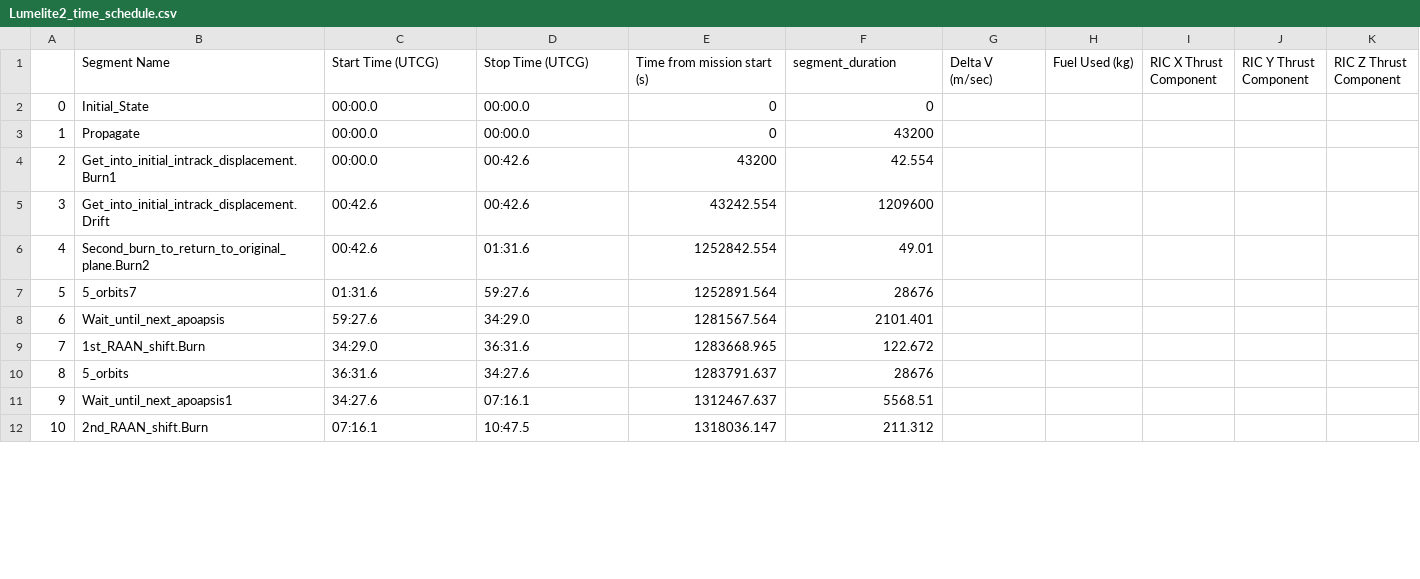
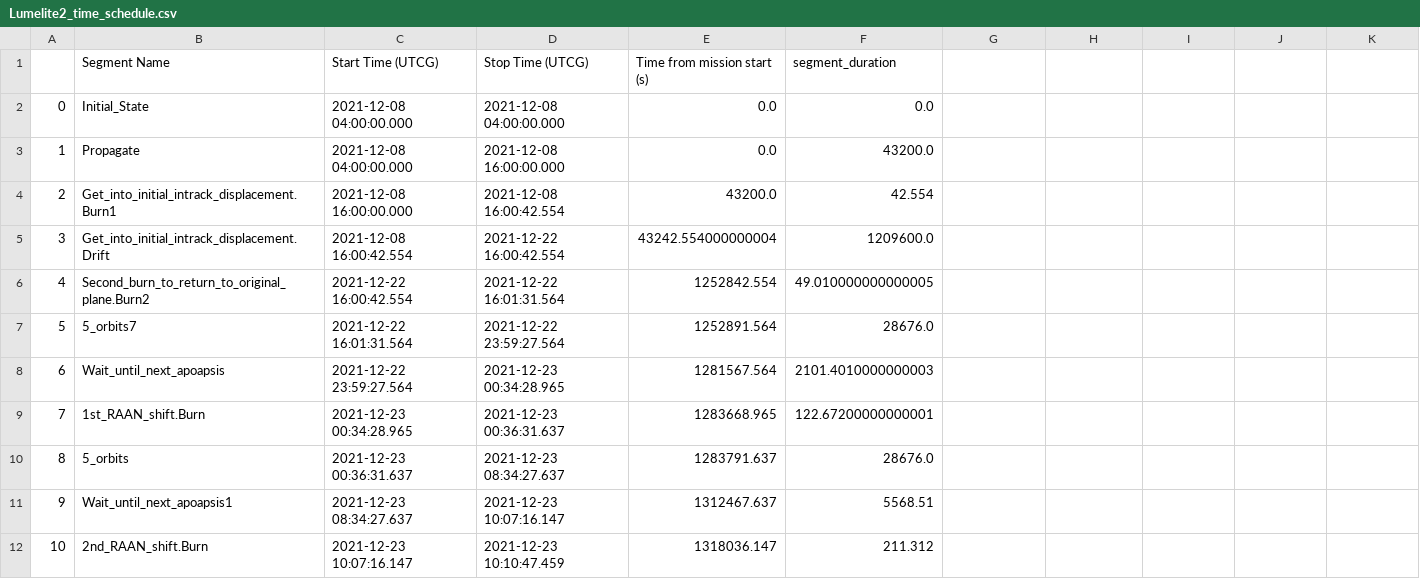
Before and after one commit to ANDREWNGT/FORMFLYT, a CSV file: data_STK_astrogator/Processed_data/Lumelite2_time_schedule.csv, drawn as a sheet; only a part is shown; the diff covers the shown part only.

Commit message:
Updated plots to compare with true ephemeris in STK
- Consider using RMSE to measure deviation between STK astrogator output and MATLAB?
- Currently, reducing time steps does not allow us to arrive at the STK solution. Check if the thrust firings are correct, check if the firing durations tally?

```diff
--- a/data_STK_astrogator/Processed_data/Lumelite2_time_schedule.csv
+++ b/data_STK_astrogator/Processed_data/Lumelite2_time_schedule.csv
@@ -1,12 +1,12 @@
-,Segment Name,Start Time (UTCG),Stop Time (UTCG),Time from mission start (s),segment_duration,Delta V (m/sec),Fuel Used (kg),RIC X Thrust Component,RIC Y Thrust Component,RIC Z Thrust Component
-0,Initial_State,00:00.0,00:00.0,0,0,,,,,
-1,Propagate,00:00.0,00:00.0,0,43200,,,,,
-2,Get_into_initial_intrack_displacement.Burn1,00:00.0,00:42.6,43200,42.554,,,,,
-3,Get_into_initial_intrack_displacement.Drift,00:42.6,00:42.6,43242.554,1209600,,,,,
-4,Second_burn_to_return_to_original_plane.Burn2,00:42.6,01:31.6,1252842.554,49.01,,,,,
-5,5_orbits7,01:31.6,59:27.6,1252891.564,28676,,,,,
-6,Wait_until_next_apoapsis,59:27.6,34:29.0,1281567.564,2101.401,,,,,
-7,1st_RAAN_shift.Burn,34:29.0,36:31.6,1283668.965,122.672,,,,,
-8,5_orbits,36:31.6,34:27.6,1283791.637,28676,,,,,
-9,Wait_until_next_apoapsis1,34:27.6,07:16.1,1312467.637,5568.51,,,,,
-10,2nd_RAAN_shift.Burn,07:16.1,10:47.5,1318036.147,211.312,,,,,
+,Segment Name,Start Time (UTCG),Stop Time (UTCG),Time from mission start (s),segment_duration
+0,Initial_State,2021-12-08 04:00:00.000,2021-12-08 04:00:00.000,0.0,0.0
+1,Propagate,2021-12-08 04:00:00.000,2021-12-08 16:00:00.000,0.0,43200.0
+2,Get_into_initial_intrack_displacement.Burn1,2021-12-08 16:00:00.000,2021-12-08 16:00:42.554,43200.0,42.554
+3,Get_into_initial_intrack_displacement.Drift,2021-12-08 16:00:42.554,2021-12-22 16:00:42.554,43242.554000000004,1209600.0
+4,Second_burn_to_return_to_original_plane.Burn2,2021-12-22 16:00:42.554,2021-12-22 16:01:31.564,1252842.554,49.010000000000005
+5,5_orbits7,2021-12-22 16:01:31.564,2021-12-22 23:59:27.564,1252891.564,28676.0
+6,Wait_until_next_apoapsis,2021-12-22 23:59:27.564,2021-12-23 00:34:28.965,1281567.564,2101.4010000000003
+7,1st_RAAN_shift.Burn,2021-12-23 00:34:28.965,2021-12-23 00:36:31.637,1283668.965,122.67200000000001
+8,5_orbits,2021-12-23 00:36:31.637,2021-12-23 08:34:27.637,1283791.637,28676.0
+9,Wait_until_next_apoapsis1,2021-12-23 08:34:27.637,2021-12-23 10:07:16.147,1312467.637,5568.51
+10,2nd_RAAN_shift.Burn,2021-12-23 10:07:16.147,2021-12-23 10:10:47.459,1318036.147,211.312
```
Also changed, not shown: 54 edited cells elsewhere in this file, 5 other files.
